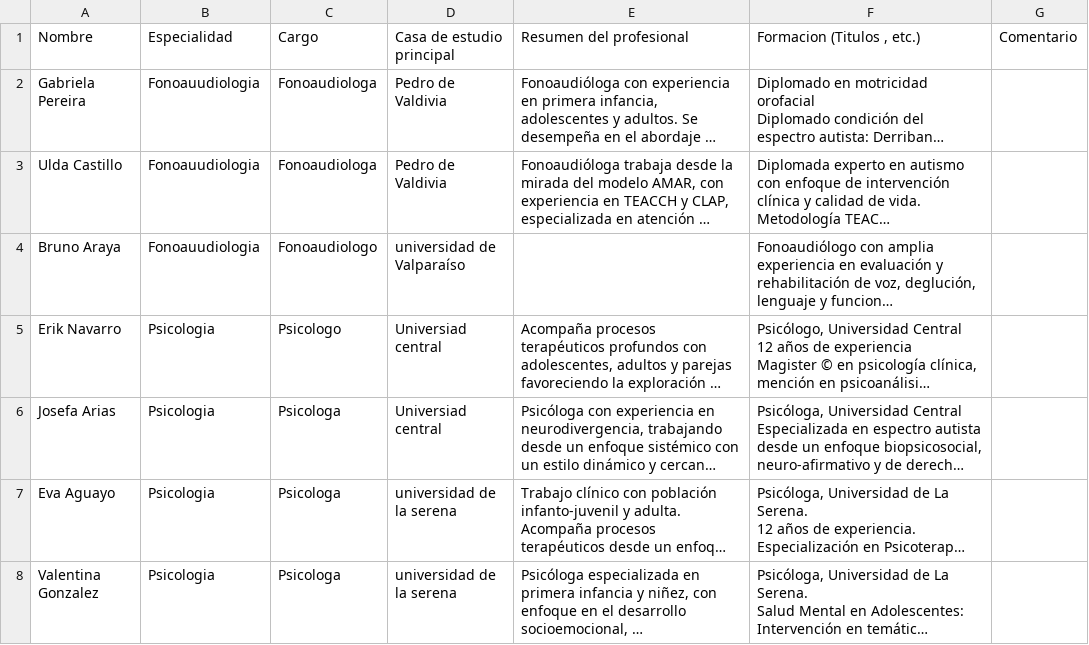
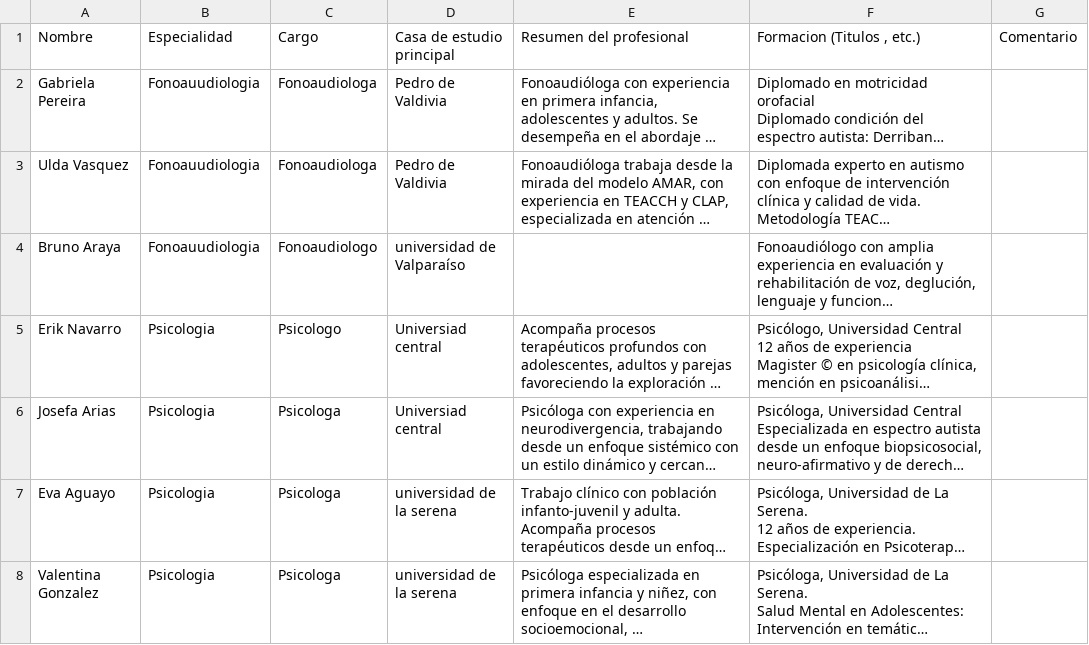
Before and after one commit to fcopoblete/Pagina-Valu-2026, a CSV file: assets/docs/Profesionales - Hoja 1.csv, drawn as a sheet; only a part is shown; long unchanged cells end in …; the diff names each change by its address in the sheet, - before the commit and + after, or states it on an @@ line.

Commit message:
Renombrado de Ulda Vasquez y actualización de servicios TSH/TMO

```diff
--- a/assets/docs/Profesionales - Hoja 1.csv
+++ b/assets/docs/Profesionales - Hoja 1.csv
-A3: Ulda Castillo
+A3: Ulda Vasquez
```
Also changed, not shown: 4 other files.
